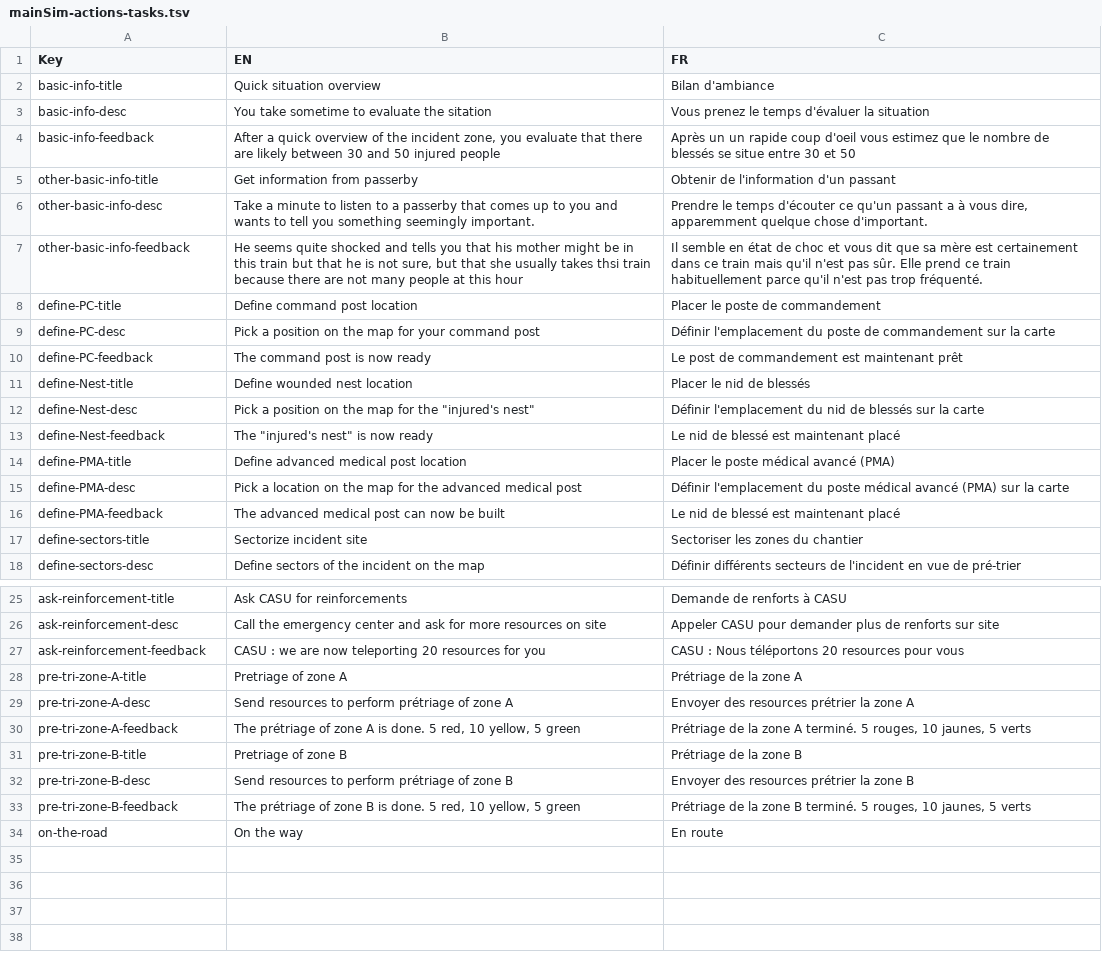
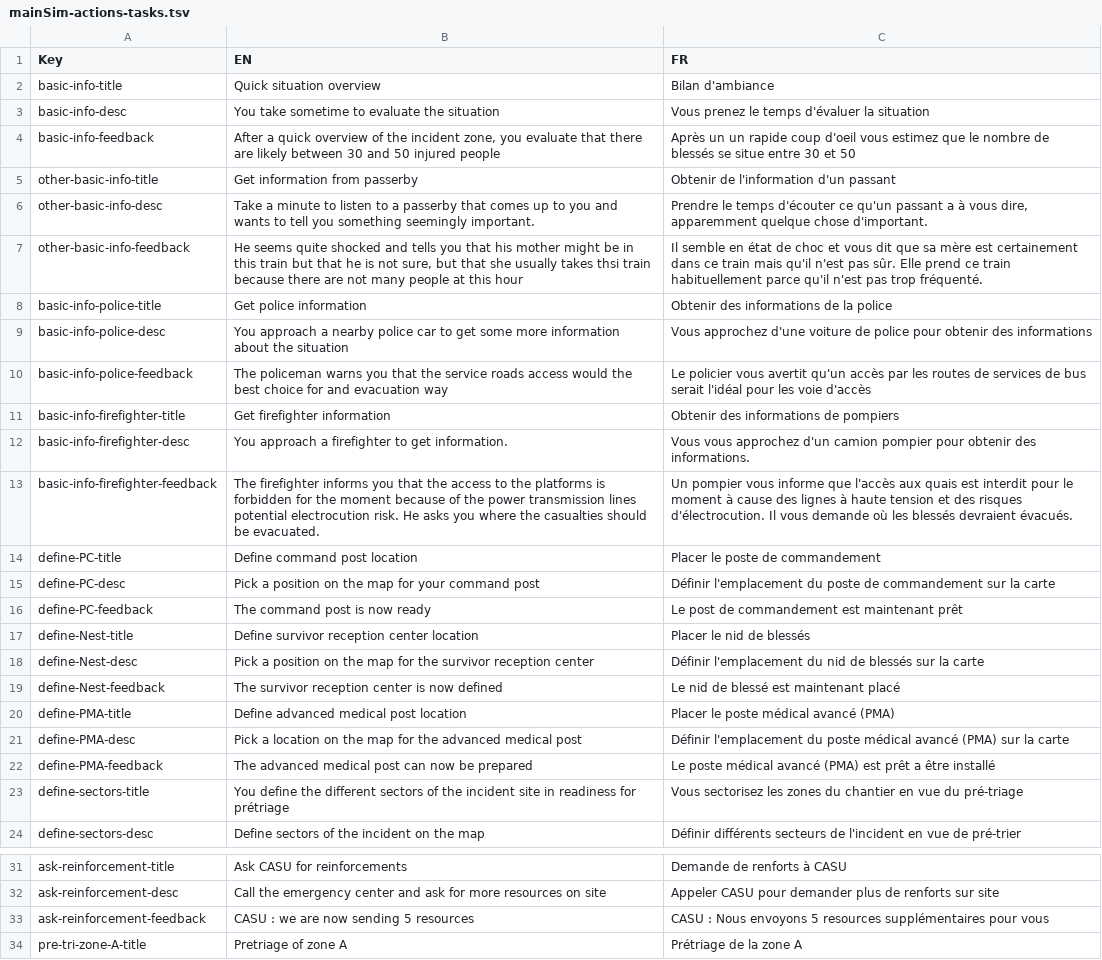
Before and after one commit to Heigvd/mimms, a TSV file: gameModel/files/translations/mainSim-actions-tasks.tsv, drawn as a sheet; only a part is shown, gaps mark what is left out; the shorter side is filled out with more unchanged rows.

Commit message:
Update translation file

```diff
--- a/gameModel/files/translations/mainSim-actions-tasks.tsv
+++ b/gameModel/files/translations/mainSim-actions-tasks.tsv
@@ -2,3 +2,3 @@ Key	EN	FR
 basic-info-title	Quick situation overview	Bilan d'ambiance
-basic-info-desc	You take sometime to evaluate the sitation	Vous prenez le temps d'évaluer la situation
+basic-info-desc	You take sometime to evaluate the situation	Vous prenez le temps d'évaluer la situation
 basic-info-feedback	After a quick overview of the incident zone, you evaluate that there are likely between 30 and 50 injured people	Après un un rapide coup d'oeil vous estimez que le nombre de blessés se situe entre 30 et 50
@@ -7,2 +7,8 @@ other-basic-info-desc	Take a minute to listen to a passerby that comes up to you
 other-basic-info-feedback	He seems quite shocked and tells you that his mother might be in this train but that he is not sure, but that she usually takes thsi train because there are not many people at this hour	Il semble en état de choc et vous dit que sa mère est certainement dans ce train mais qu'il n'est pas sûr. Elle prend ce train habituellement parce qu'il n'est pas trop fréquenté.
+basic-info-police-title	Get police information	Obtenir des informations de la police
+basic-info-police-desc	You approach a nearby police car to get some more information about the situation	Vous approchez d'une voiture de police pour obtenir des informations
+basic-info-police-feedback	The policeman warns you that the service roads access would the best choice for and evacuation way	Le policier vous avertit qu'un accès par les routes de services de bus serait l'idéal pour les voie d'accès
+basic-info-firefighter-title	Get firefighter information	Obtenir des informations de pompiers
+basic-info-firefighter-desc	You approach a firefighter to get information.	Vous vous approchez d'un camion pompier pour obtenir des informations.
+basic-info-firefighter-feedback	The firefighter informs you that the access to the platforms is forbidden for the moment because of the power transmission lines potential electrocution risk. He asks you where the casualties should be evacuated.  	Un pompier vous informe que l'accès aux quais est interdit pour le moment à cause des lignes à haute tension et des risques d'électrocution. Il vous demande où les blessés devraient évacués.
 define-PC-title	Define command post location	Placer le poste de commandement
@@ -10,9 +16,9 @@ define-PC-desc	Pick a position on the map for your command post	Définir l'empla
 define-PC-feedback	The command post is now ready	Le post de commandement est maintenant prêt
-define-Nest-title	Define wounded nest location	Placer le nid de blessés
-define-Nest-desc	Pick a position on the map for the "injured's nest"	Définir l'emplacement du nid de blessés sur la carte
-define-Nest-feedback	The "injured's nest" is now ready	Le nid de blessé est maintenant placé
+define-Nest-title	Define survivor reception center location	Placer le nid de blessés
+define-Nest-desc	Pick a position on the map for the survivor reception center	Définir l'emplacement du nid de blessés sur la carte
+define-Nest-feedback	The survivor reception center is now defined	Le nid de blessé est maintenant placé
 define-PMA-title	Define advanced medical post location	Placer le poste médical avancé (PMA)
 define-PMA-desc	Pick a location on the map for the advanced medical post	Définir l'emplacement du poste médical avancé (PMA) sur la carte
-define-PMA-feedback	The advanced medical post can now be built	Le nid de blessé est maintenant placé
-define-sectors-title	Sectorize incident site	Sectoriser les zones du chantier
+define-PMA-feedback	The advanced medical post can now be prepared	Le poste médical avancé (PMA) est prêt a être installé
+define-sectors-title	You define the different sectors of the incident site in readiness for prétriage	Vous sectorisez les zones du chantier en vue du pré-triage
 define-sectors-desc	Define sectors of the incident on the map	Définir différents secteurs de l'incident en vue de pré-trier
@@ -26,3 +32,3 @@ ask-reinforcement-title	Ask CASU for reinforcements 	Demande de renforts à CASU
 ask-reinforcement-desc	Call the emergency center and ask for more resources on site	Appeler CASU pour demander plus de renforts sur site
-ask-reinforcement-feedback	CASU : we are now teleporting 20 resources for you	CASU : Nous téléportons 20 resources pour vous
+ask-reinforcement-feedback	CASU : we are now sending 5 resources	CASU : Nous envoyons 5 resources supplémentaires pour vous
 pre-tri-zone-A-title	Pretriage of zone A	Prétriage de la zone A
```
Also changed, not shown: 2 other files.
